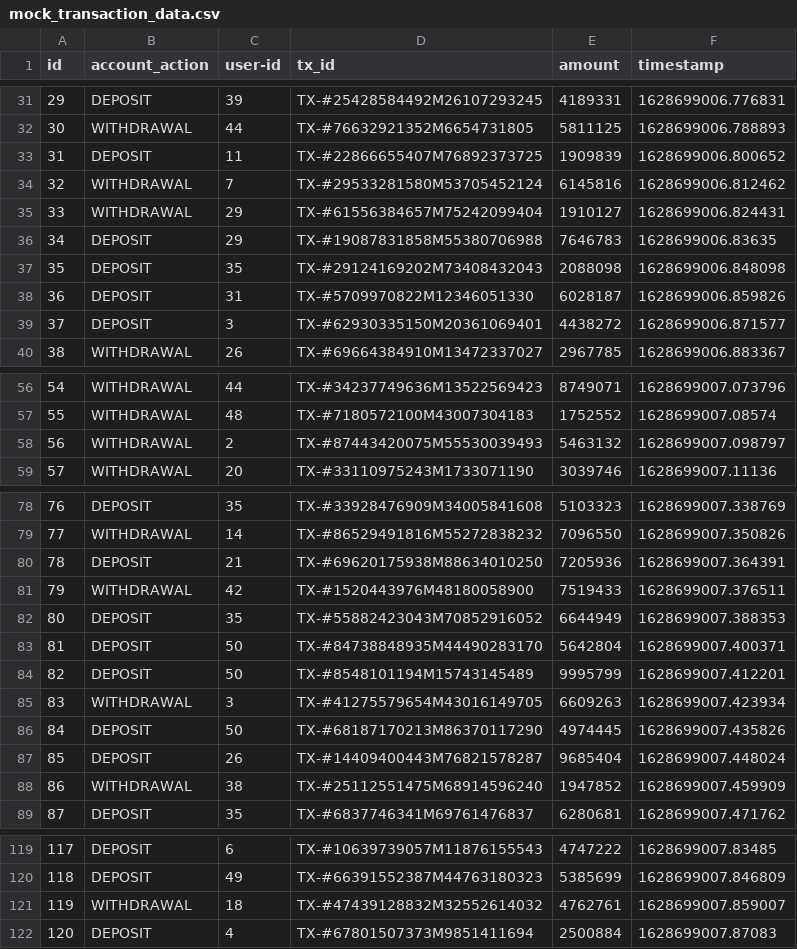
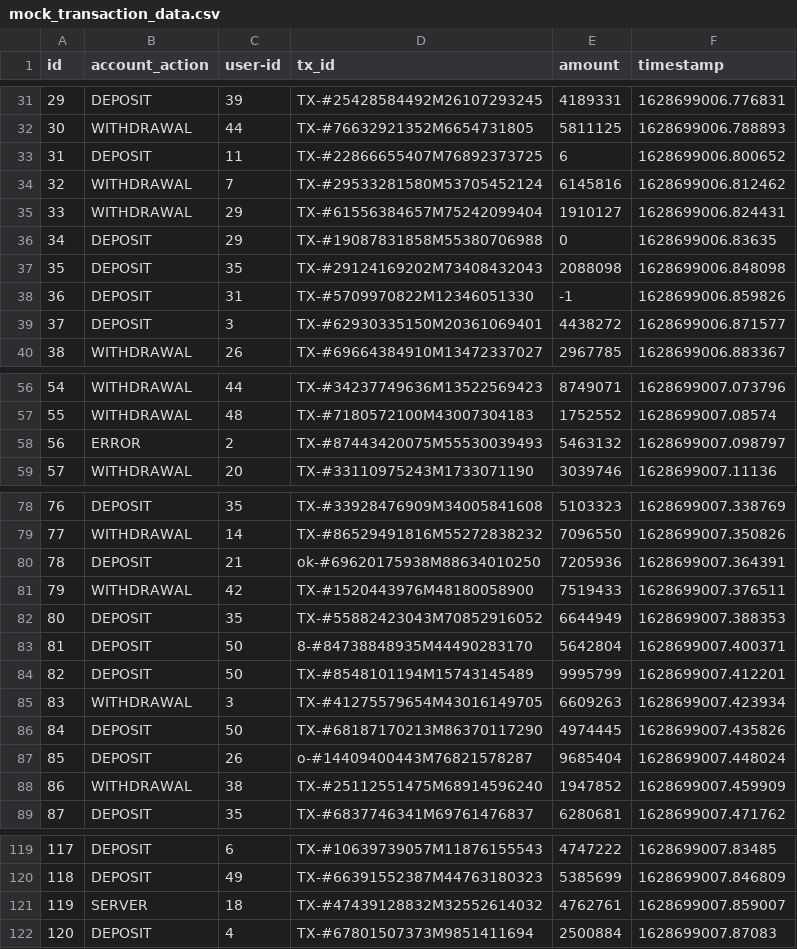
Before and after one commit to KimaruThagna/Expectations, a CSV file: data/mock_transaction_data.csv, drawn as a sheet; only a part is shown, gaps mark what is left out; the diff covers the shown part only.

Commit message:
modify source data to introduce errors

```diff
--- a/data/mock_transaction_data.csv
+++ b/data/mock_transaction_data.csv
@@ -32,8 +32,8 @@ id,account_action,user-id,tx_id,amount,timestamp
 30,WITHDRAWAL,44,TX-#76632921352M6654731805,5811125,1628699006.788893
-31,DEPOSIT,11,TX-#22866655407M76892373725,1909839,1628699006.800652
+31,DEPOSIT,11,TX-#22866655407M76892373725,6,1628699006.800652
 32,WITHDRAWAL,7,TX-#29533281580M53705452124,6145816,1628699006.812462
 33,WITHDRAWAL,29,TX-#61556384657M75242099404,1910127,1628699006.824431
-34,DEPOSIT,29,TX-#19087831858M55380706988,7646783,1628699006.83635
+34,DEPOSIT,29,TX-#19087831858M55380706988,0,1628699006.83635
 35,DEPOSIT,35,TX-#29124169202M73408432043,2088098,1628699006.848098
-36,DEPOSIT,31,TX-#5709970822M12346051330,6028187,1628699006.859826
+36,DEPOSIT,31,TX-#5709970822M12346051330,-1,1628699006.859826
 37,DEPOSIT,3,TX-#62930335150M20361069401,4438272,1628699006.871577
@@ -57,3 +57,3 @@ id,account_action,user-id,tx_id,amount,timestamp
 55,WITHDRAWAL,48,TX-#7180572100M43007304183,1752552,1628699007.08574
-56,WITHDRAWAL,2,TX-#87443420075M55530039493,5463132,1628699007.098797
+56,ERROR,2,TX-#87443420075M55530039493,5463132,1628699007.098797
 57,WITHDRAWAL,20,TX-#33110975243M1733071190,3039746,1628699007.11136
@@ -79,6 +79,6 @@ id,account_action,user-id,tx_id,amount,timestamp
 77,WITHDRAWAL,14,TX-#86529491816M55272838232,7096550,1628699007.350826
-78,DEPOSIT,21,TX-#69620175938M88634010250,7205936,1628699007.364391
+78,DEPOSIT,21,ok-#69620175938M88634010250,7205936,1628699007.364391
 79,WITHDRAWAL,42,TX-#1520443976M48180058900,7519433,1628699007.376511
 80,DEPOSIT,35,TX-#55882423043M70852916052,6644949,1628699007.388353
-81,DEPOSIT,50,TX-#84738848935M44490283170,5642804,1628699007.400371
+81,DEPOSIT,50,8-#84738848935M44490283170,5642804,1628699007.400371
 82,DEPOSIT,50,TX-#8548101194M15743145489,9995799,1628699007.412201
@@ -86,3 +86,3 @@ id,account_action,user-id,tx_id,amount,timestamp
 84,DEPOSIT,50,TX-#68187170213M86370117290,4974445,1628699007.435826
-85,DEPOSIT,26,TX-#14409400443M76821578287,9685404,1628699007.448024
+85,DEPOSIT,26,o-#14409400443M76821578287,9685404,1628699007.448024
 86,WITHDRAWAL,38,TX-#25112551475M68914596240,1947852,1628699007.459909
@@ -120,3 +120,3 @@ id,account_action,user-id,tx_id,amount,timestamp
 118,DEPOSIT,49,TX-#66391552387M44763180323,5385699,1628699007.846809
-119,WITHDRAWAL,18,TX-#47439128832M32552614032,4762761,1628699007.859007
+119,SERVER,18,TX-#47439128832M32552614032,4762761,1628699007.859007
 120,DEPOSIT,4,TX-#67801507373M9851411694,2500884,1628699007.87083
```
Also changed, not shown: 9 edited cells elsewhere in this file.
